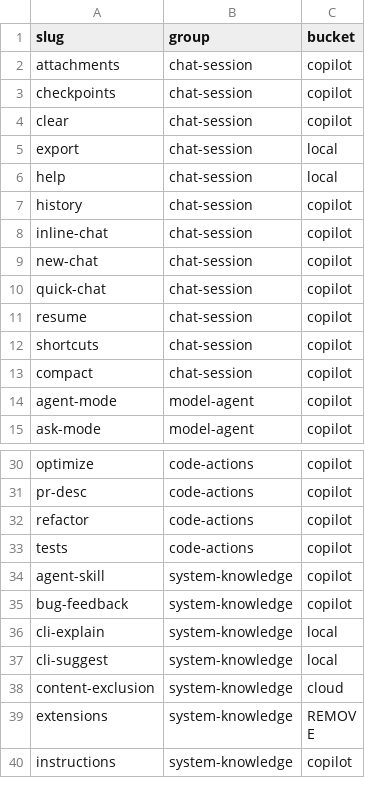
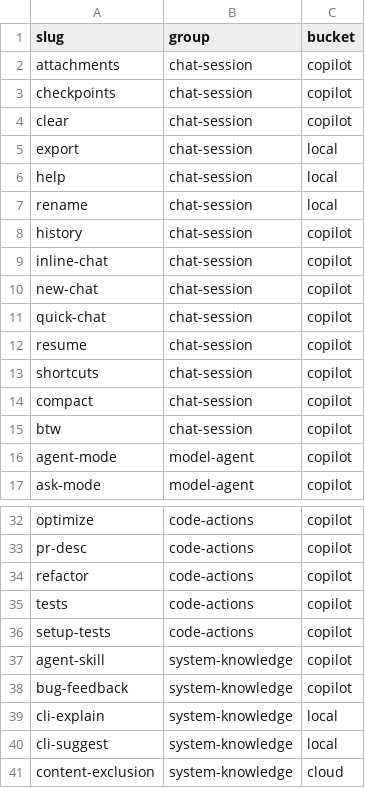
Before and after one commit to nbhson/tutorial-github-copilot, a TSV file: 01-huong-dan-su-dung/commands/bucket.tsv, drawn as a sheet; only a part is shown, gaps mark what is left out; the shorter side is filled out with more unchanged rows.

Commit message:
docs(commands): update command set to 60 slugs per audit (setup-tests, rename, btw, /init note, retire /extensions)

```diff
--- a/01-huong-dan-su-dung/commands/bucket.tsv
+++ b/01-huong-dan-su-dung/commands/bucket.tsv
@@ -6,2 +6,3 @@ export	chat-session	local
 help	chat-session	local
+rename	chat-session	local
 history	chat-session	copilot
@@ -13,2 +14,3 @@ shortcuts	chat-session	copilot
 compact	chat-session	copilot
+btw	chat-session	copilot
 agent-mode	model-agent	copilot
@@ -33,2 +35,3 @@ refactor	code-actions	copilot
 tests	code-actions	copilot
+setup-tests	code-actions	copilot
 agent-skill	system-knowledge	copilot
```
Also changed, not shown: 34 other files.
